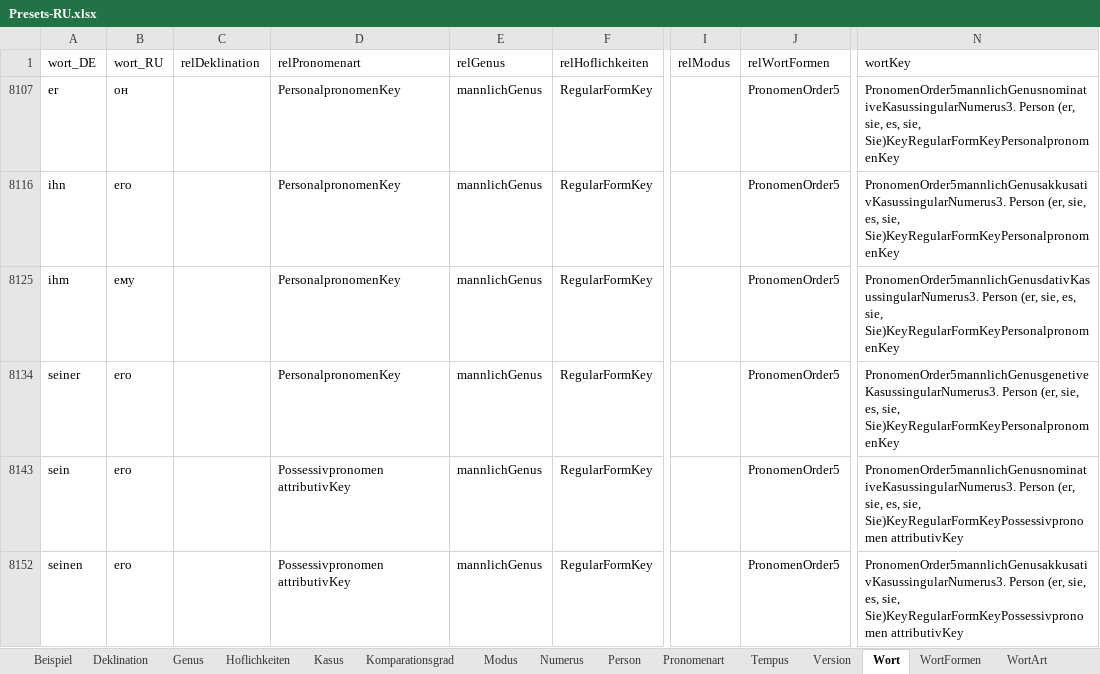
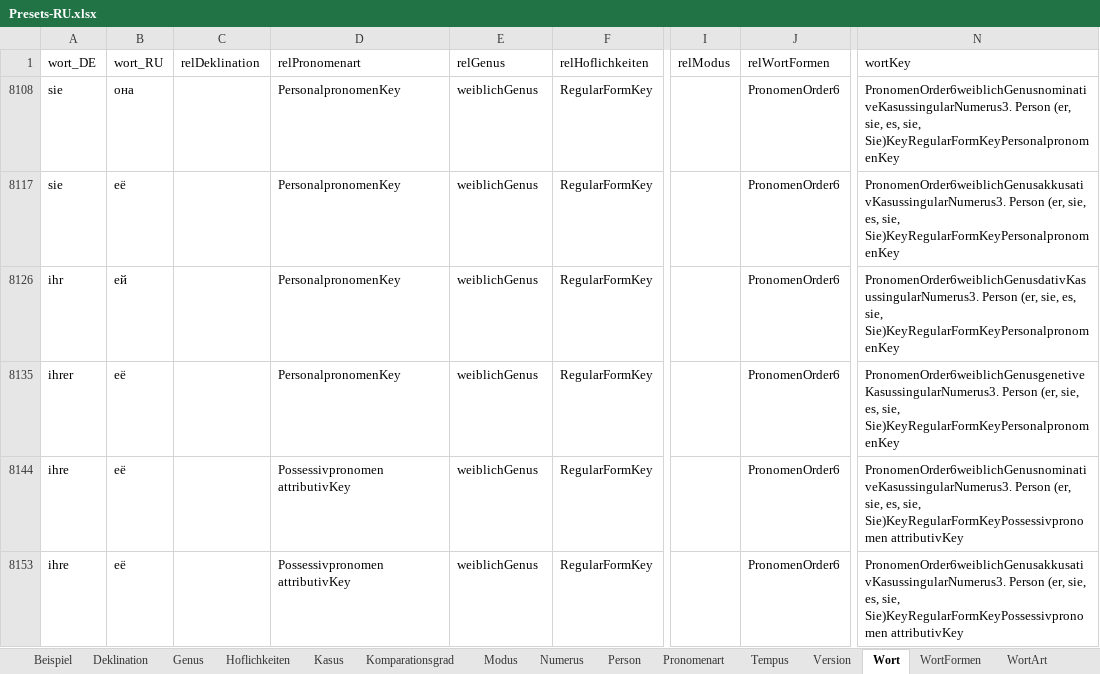
Before and after one commit to AdvancedResearches/AutoLehrer, an Excel workbook: Presets preparation/Presets-RU.xlsx, sheet Wort, drawn as a sheet; only a part is shown, gaps mark what is left out; values as stored, in another font and other column widths than the file's, no borders; table styles not drawn; addresses are those after the commit; the diff covers the shown part only; the diff names each change by its address in the sheet, - before the commit and + after, or states it on an @@ line.

Commit message:
1.0.5.0: addind pronomens - 6 - keep working on excel

```diff
--- a/Presets preparation/Presets-RU.xlsx (sheet Wort)
+++ b/Presets preparation/Presets-RU.xlsx (sheet Wort)
-A8108 (wort_DE): er
+A8108 (wort_DE): sie
-B8108 (wort_RU): он
+B8108 (wort_RU): она
-E8108 (relGenus): mannlichGenus
+E8108 (relGenus): weiblichGenus
-J8108 (relWortFormen): PronomenOrder5
+J8108 (relWortFormen): PronomenOrder6
-N8108 (wortKey): PronomenOrder5mannlichGenusnominativeKasussingularNumerus3. Person (er,…
+N8108 (wortKey): PronomenOrder6weiblichGenusnominativeKasussingularNumerus3. Person (er,…
-A8117 (wort_DE): ihn
+A8117 (wort_DE): sie
-B8117 (wort_RU): его
+B8117 (wort_RU): её
-E8117 (relGenus): mannlichGenus
+E8117 (relGenus): weiblichGenus
-J8117 (relWortFormen): PronomenOrder5
+J8117 (relWortFormen): PronomenOrder6
-N8117 (wortKey): PronomenOrder5mannlichGenusakkusativKasussingularNumerus3. Person (er,…
+N8117 (wortKey): PronomenOrder6weiblichGenusakkusativKasussingularNumerus3. Person (er,…
-A8126 (wort_DE): ihm
+A8126 (wort_DE): ihr
-B8126 (wort_RU): ему
+B8126 (wort_RU): ей
-E8126 (relGenus): mannlichGenus
+E8126 (relGenus): weiblichGenus
-J8126 (relWortFormen): PronomenOrder5
+J8126 (relWortFormen): PronomenOrder6
-N8126 (wortKey): PronomenOrder5mannlichGenusdativKasussingularNumerus3. Person (er,…
+N8126 (wortKey): PronomenOrder6weiblichGenusdativKasussingularNumerus3. Person (er,…
-A8135 (wort_DE): seiner
+A8135 (wort_DE): ihrer
-B8135 (wort_RU): его
+B8135 (wort_RU): её
-E8135 (relGenus): mannlichGenus
+E8135 (relGenus): weiblichGenus
-J8135 (relWortFormen): PronomenOrder5
+J8135 (relWortFormen): PronomenOrder6
-N8135 (wortKey): PronomenOrder5mannlichGenusgenetiveKasussingularNumerus3. Person (er,…
+N8135 (wortKey): PronomenOrder6weiblichGenusgenetiveKasussingularNumerus3. Person (er,…
-A8144 (wort_DE): sein
+A8144 (wort_DE): ihre
-B8144 (wort_RU): его
+B8144 (wort_RU): её
-E8144 (relGenus): mannlichGenus
+E8144 (relGenus): weiblichGenus
-J8144 (relWortFormen): PronomenOrder5
+J8144 (relWortFormen): PronomenOrder6
-N8144 (wortKey): PronomenOrder5mannlichGenusnominativeKasussingularNumerus3. Person (er,…
+N8144 (wortKey): PronomenOrder6weiblichGenusnominativeKasussingularNumerus3. Person (er,…
-A8153 (wort_DE): seinen
+A8153 (wort_DE): ihre
-B8153 (wort_RU): его
+B8153 (wort_RU): её
-E8153 (relGenus): mannlichGenus
+E8153 (relGenus): weiblichGenus
-J8153 (relWortFormen): PronomenOrder5
+J8153 (relWortFormen): PronomenOrder6
-N8153 (wortKey): PronomenOrder5mannlichGenusakkusativKasussingularNumerus3. Person (er,…
+N8153 (wortKey): PronomenOrder6weiblichGenusakkusativKasussingularNumerus3. Person (er,…
```
Also changed, not shown: 1 added row, 2 hidden or unhidden rows and 314 edited cells elsewhere in this sheet, hidden cells.
